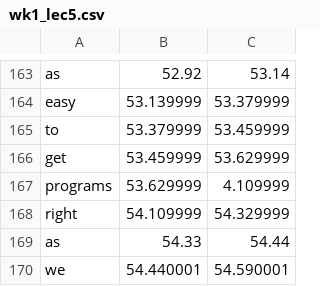
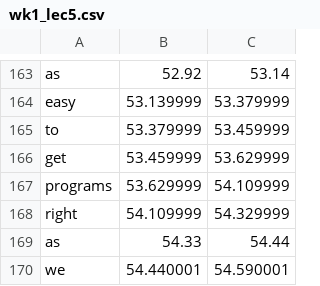
Before and after one commit to miriamhavin/deep-fMRI-dataset, a CSV file: encoding/data/CSV/wk1_lec5.csv, drawn as a sheet; only a part is shown, gaps mark what is left out.

```diff
--- a/encoding/data/CSV/wk1_lec5.csv
+++ b/encoding/data/CSV/wk1_lec5.csv
@@ -166,3 +166,3 @@ to,53.379999,53.459999
 get,53.459999,53.629999
-programs,53.629999,4.109999
+programs,53.629999,54.109999
 right,54.109999,54.329999
```
Also changed, not shown: encoding/data/CSV/wk1_lec2.csv, encoding/data/CSV/wk2_lec2.csv, 2 other files.
